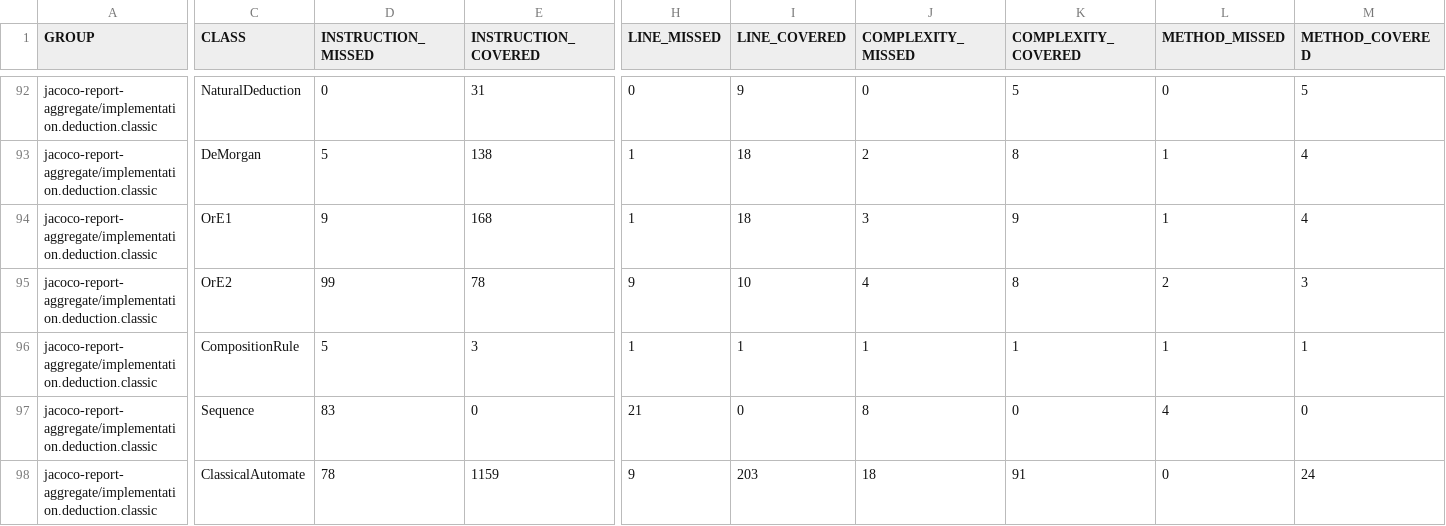
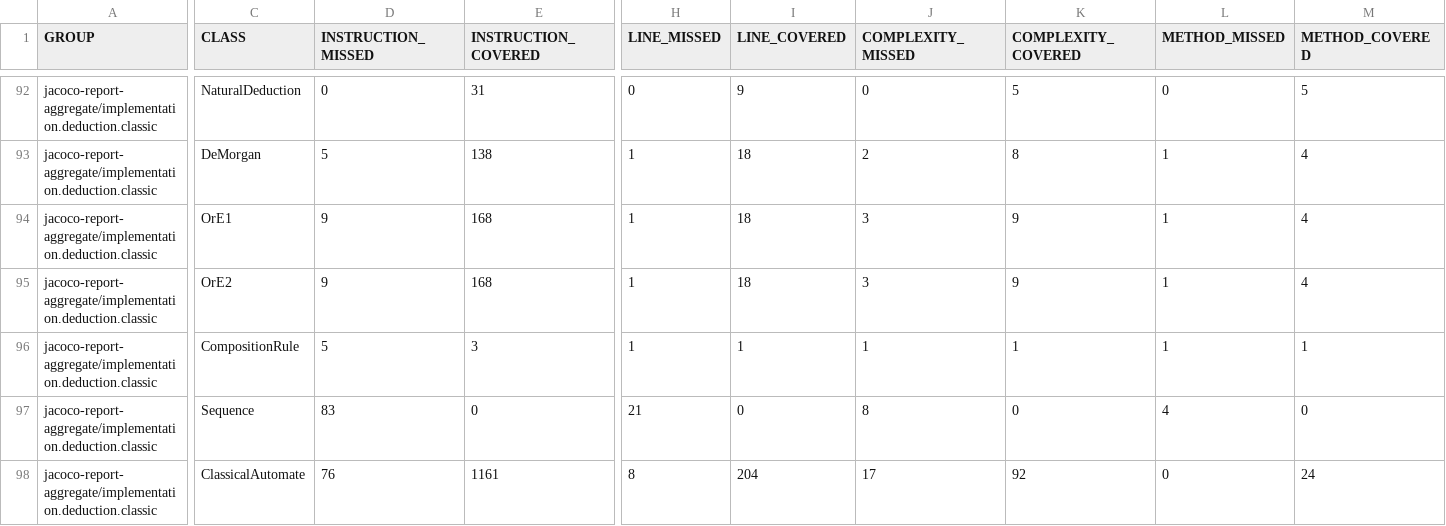
Before and after one commit to dan323/natural-deduction, a CSV file: jacoco-aggregate/jacoco.csv, drawn as a sheet; only a part is shown, gaps mark what is left out; the diff covers the shown part only; the diff names each change by its address in the sheet, - before the commit and + after, or states it on an @@ line.

```diff
--- a/jacoco-aggregate/jacoco.csv
+++ b/jacoco-aggregate/jacoco.csv
-D95 (INSTRUCTION_MISSED): 99
+D95 (INSTRUCTION_MISSED): 9
-E95 (INSTRUCTION_COVERED): 78
+E95 (INSTRUCTION_COVERED): 168
-H95 (LINE_MISSED): 9
+H95 (LINE_MISSED): 1
-I95 (LINE_COVERED): 10
+I95 (LINE_COVERED): 18
-J95 (COMPLEXITY_MISSED): 4
+J95 (COMPLEXITY_MISSED): 3
-K95 (COMPLEXITY_COVERED): 8
+K95 (COMPLEXITY_COVERED): 9
-L95 (METHOD_MISSED): 2
+L95 (METHOD_MISSED): 1
-M95 (METHOD_COVERED): 3
+M95 (METHOD_COVERED): 4
-D98 (INSTRUCTION_MISSED): 78
+D98 (INSTRUCTION_MISSED): 76
-E98 (INSTRUCTION_COVERED): 1159
+E98 (INSTRUCTION_COVERED): 1161
-H98 (LINE_MISSED): 9
+H98 (LINE_MISSED): 8
-I98 (LINE_COVERED): 203
+I98 (LINE_COVERED): 204
-J98 (COMPLEXITY_MISSED): 18
+J98 (COMPLEXITY_MISSED): 17
-K98 (COMPLEXITY_COVERED): 91
+K98 (COMPLEXITY_COVERED): 92
```
Also changed, not shown: 2 edited cells elsewhere in this file, 12 other files.
